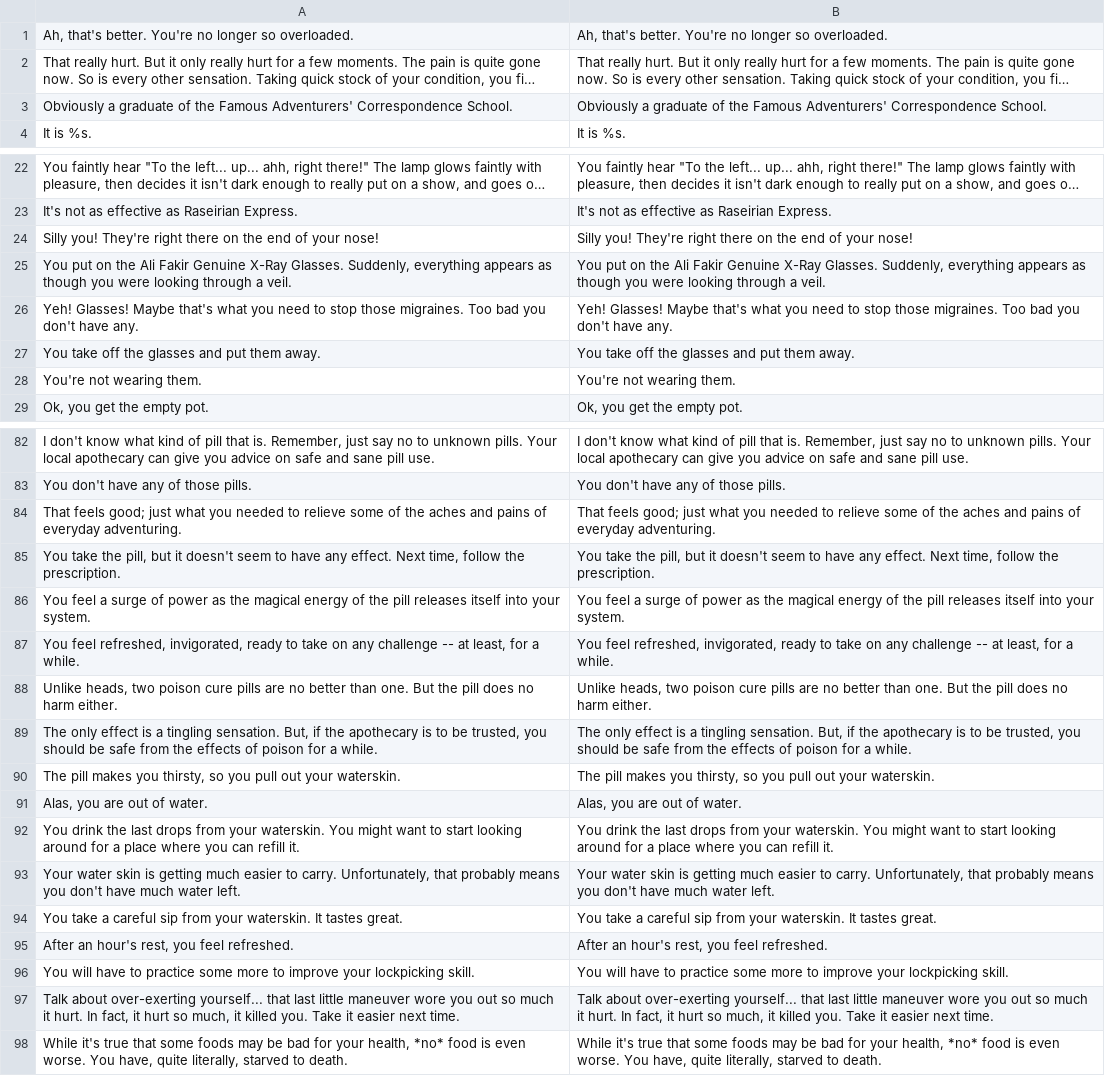
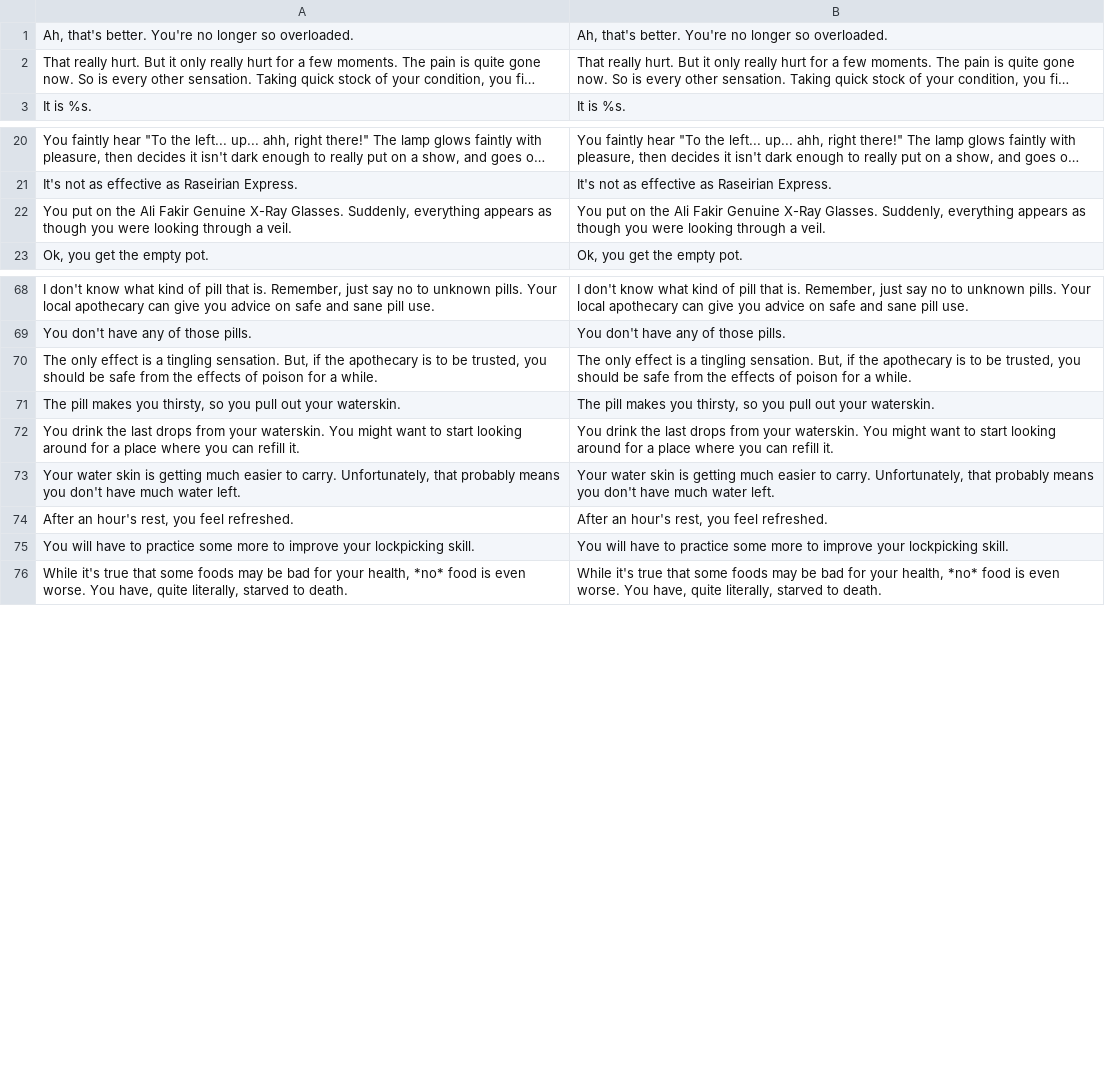
Before and after one commit to wicanr2/quest-for-glory-2-trial-by-fire-ega, a TSV file: translation/todo/batch-01.tsv, drawn as a sheet; only a part is shown, gaps mark what is left out; long unchanged cells end in …; removed rows and columns are numbered as before the commit, all else as after; the diff covers the shown part only; the diff names each change by its address in the sheet, - before the commit and + after, or states it on an @@ line.

```diff
--- a/translation/todo/batch-01.tsv
+++ b/translation/todo/batch-01.tsv
-row 3: Obviously a graduate of the Famous Adventurers' Correspondence School. | Obviously a graduate of the Famous Adventurers' Correspondence School.
-row 24: Silly you! They're right there on the end of your nose! | Silly you! They're right there on the end of your nose!
-row 26: Yeh! Glasses! Maybe that's what you need to stop those migraines. Too bad you don't have any. | Yeh! Glasses! Maybe that's what you need to stop those migraines. Too bad you don't have any.
-row 27: You take off the glasses and put them away. | You take off the glasses and put them away.
-row 28: You're not wearing them. | You're not wearing them.
-row 84: That feels good; just what you needed to relieve some of the aches and pains of everyday adventuring. | That feels good; just what you needed to relieve some of the aches and pains of everyday adventuring.
-row 85: You take the pill, but it doesn't seem to have any effect. Next time, follow the prescription. | You take the pill, but it doesn't seem to have any effect. Next time, follow the prescription.
-row 86: You feel a surge of power as the magical energy of the pill releases itself into your system. | You feel a surge of power as the magical energy of the pill releases itself into your system.
-row 87: You feel refreshed, invigorated, ready to take on any challenge -- at least, for a while. | You feel refreshed, invigorated, ready to take on any challenge -- at least, for a while.
-row 88: Unlike heads, two poison cure pills are no better than one. But the pill does no harm either. | Unlike heads, two poison cure pills are no better than one. But the pill does no harm either.
-row 91: Alas, you are out of water. | Alas, you are out of water.
-row 94: You take a careful sip from your waterskin. It tastes great. | You take a careful sip from your waterskin. It tastes great.
-row 97: Talk about over-exerting yourself... that last little maneuver wore you out so much it hurt. In fact, it hurt so much, it killed you. Take it easier next time. | Talk about over-exerting yourself... that last little maneuver wore you out so much it hurt. In fact, it hurt so much, it killed you. Take it easier next time.
```
Also changed, not shown: 26 added rows and 13 removed rows elsewhere in this file, translation/todo/batch-04.tsv, translation/todo/batch-06.tsv, 52 other files.
